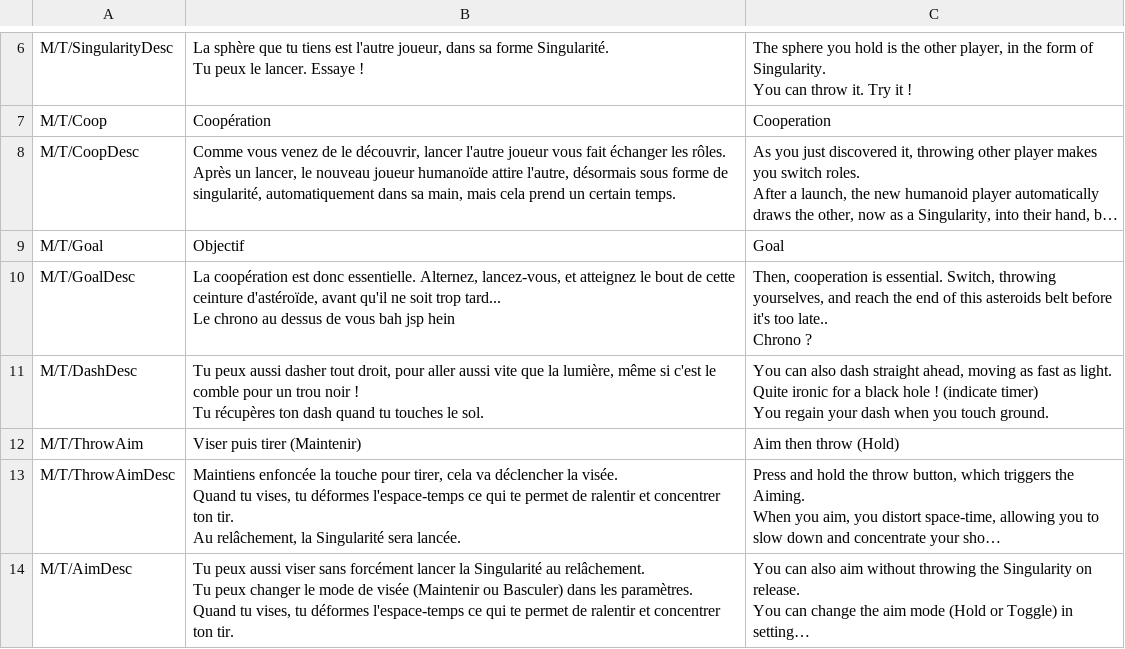
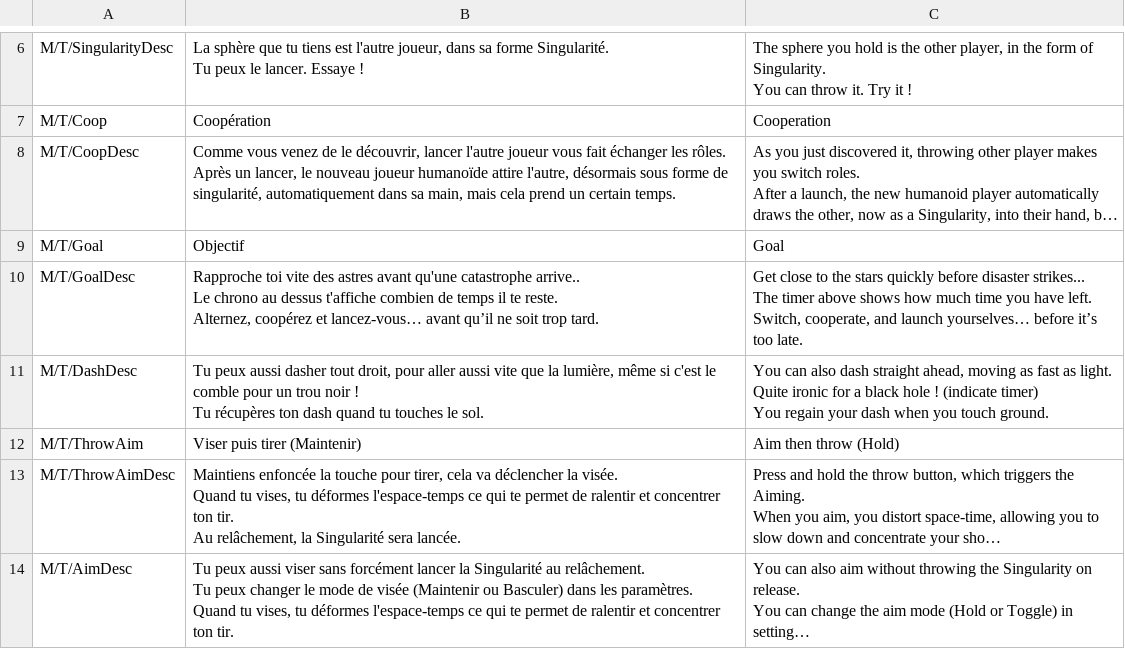
Before and after one commit to Troupote/BlackHoleRun, a CSV file: Assets/SimpleLocalization/Resources/Localization/Tutorial.csv, drawn as a sheet; only a part is shown, gaps mark what is left out; long unchanged cells end in …; ↵ is a line break in a cell; the diff names each change by its address in the sheet, - before the commit and + after, or states it on an @@ line.

```diff
--- a/Assets/SimpleLocalization/Resources/Localization/Tutorial.csv
+++ b/Assets/SimpleLocalization/Resources/Localization/Tutorial.csv
-B10: La coopération est donc essentielle. Alternez, lancez-vous, et atteignez le bout de cette ceinture d'astéroïde, avant qu'il ne soit trop tard... ↵ Le chrono au dessus de vous bah jsp hein
+B10: Rapproche toi vite des astres avant qu'une catastrophe arrive.. ↵ Le chrono au dessus t'affiche combien de temps il te reste. ↵ Alternez, coopérez et lancez-vous… avant qu’il ne soit trop tard.
-C10: Then, cooperation is essential. Switch, throwing yourselves, and reach the end of this asteroids belt before it's too late.. ↵ Chrono ?
+C10: Get close to the stars quickly before disaster strikes... ↵ The timer above shows how much time you have left. ↵ Switch, cooperate, and launch yourselves… before it’s too late.
```
Also changed, not shown: Assets/SimpleLocalization/Resources/Localization/Credits.csv, 3 other files.
